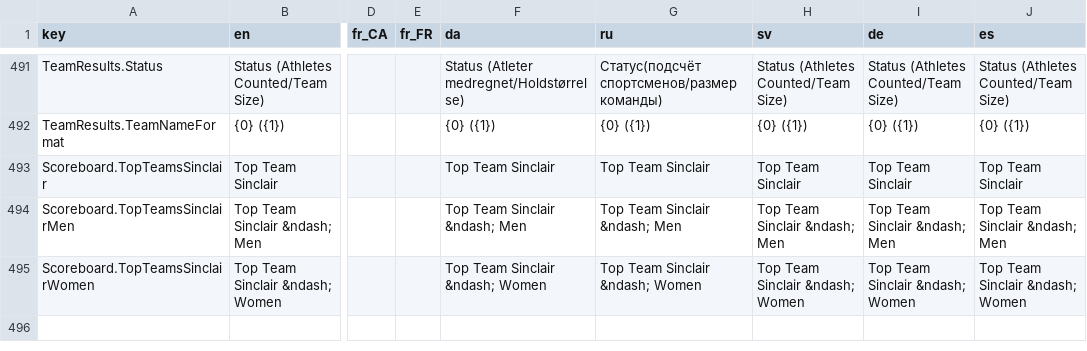
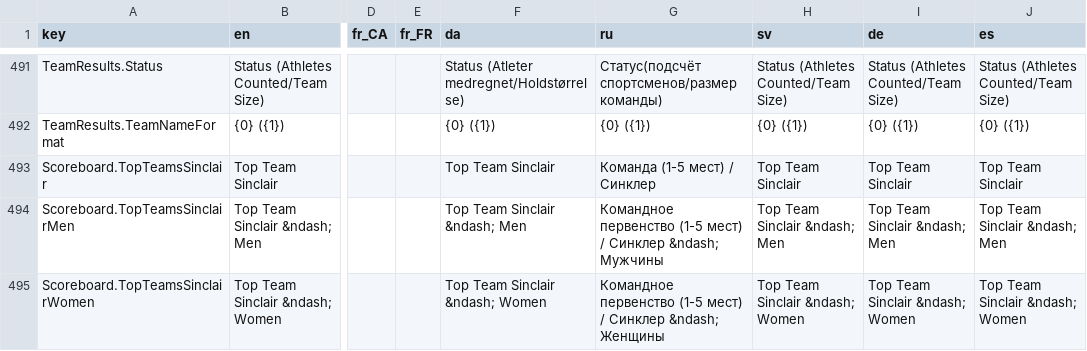
Before and after one commit to jflamy/owlcms4, a CSV file: owlcms/src/main/resources/i18n/translation4.csv, drawn as a sheet; only a part is shown, gaps mark what is left out; the diff names each change by its address in the sheet, - before the commit and + after, or states it on an @@ line.

Commit message:
Russian translation for 4.6.1-beta2

```diff
--- a/owlcms/src/main/resources/i18n/translation4.csv
+++ b/owlcms/src/main/resources/i18n/translation4.csv
-G493 (ru): Top Team Sinclair
+G493 (ru): Команда (1-5 мест) / Синклер
-G494 (ru): Top Team Sinclair &ndash; Men
+G494 (ru): Командное первенство (1-5 мест) / Синклер &ndash; Мужчины
-G495 (ru): Top Team Sinclair &ndash; Women
+G495 (ru): Командное первенство (1-5 мест) / Синклер &ndash; Женщины
```
Also changed, not shown: publicresults/src/main/resources/i18n/translation4.csv.
